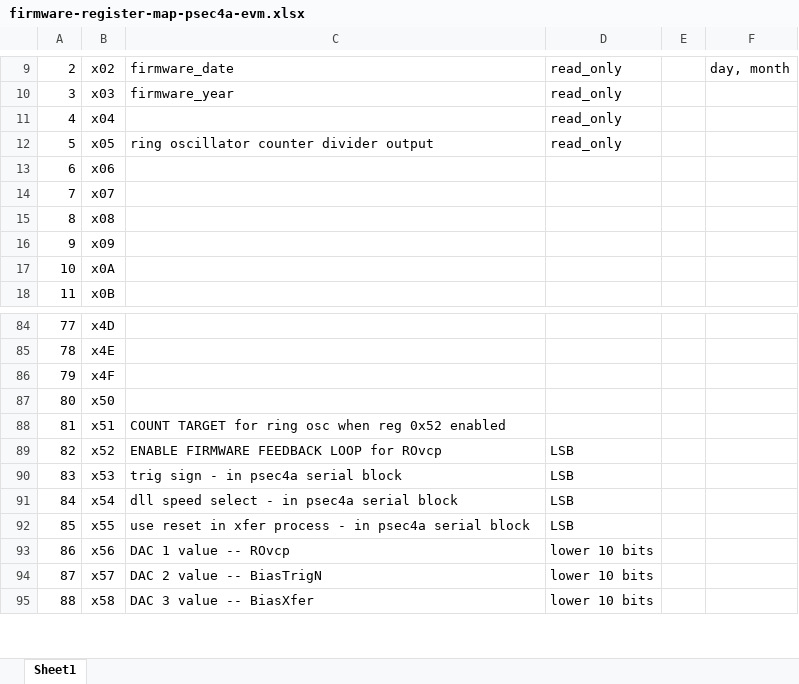
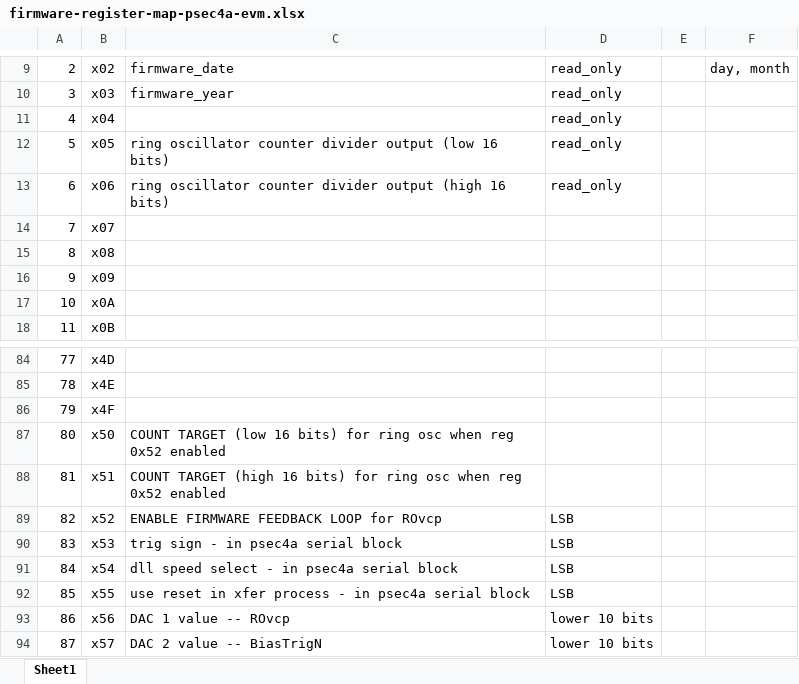
Before and after one commit to ejobe/psec4a-eval-firmware, an Excel workbook: doc/firmware-register-map-psec4a-evm.xlsx, sheet Sheet1, drawn as a sheet; only a part is shown, gaps mark what is left out; the shorter side is filled out with more unchanged rows; values as stored, in another font and other column widths than the file's, no borders; the diff names each change by its address in the sheet, - before the commit and + after, or states it on an @@ line.

Commit message:
increase RO feedback counter to 32 bits

```diff
--- a/doc/firmware-register-map-psec4a-evm.xlsx (sheet Sheet1)
+++ b/doc/firmware-register-map-psec4a-evm.xlsx (sheet Sheet1)
-C12: ring oscillator counter divider output
+C12: ring oscillator counter divider output (low 16 bits)
-C13: (empty)
+C13: ring oscillator counter divider output (high 16 bits)
-D13: (empty)
+D13: read_only
-C87: (empty)
+C87: COUNT TARGET (low 16 bits) for ring osc when reg 0x52 enabled
-C88: COUNT TARGET for ring…
+C88: COUNT TARGET (high 16 bits) for ring…
```
Also changed, not shown: 4 other files.
